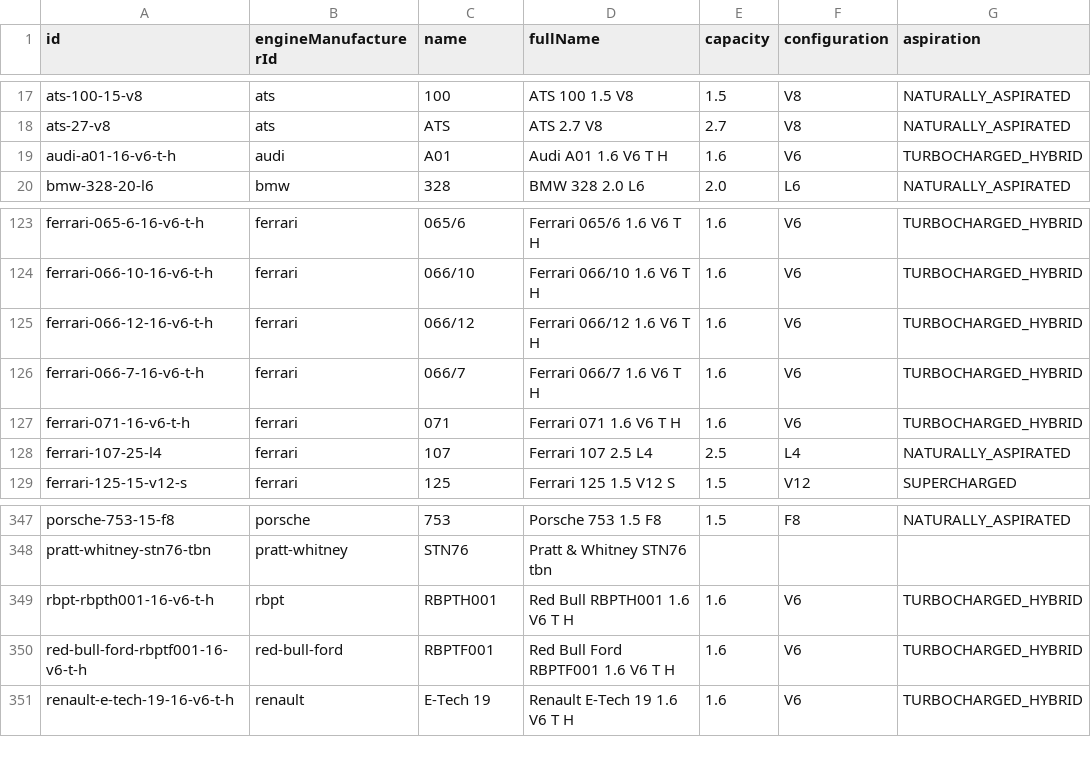
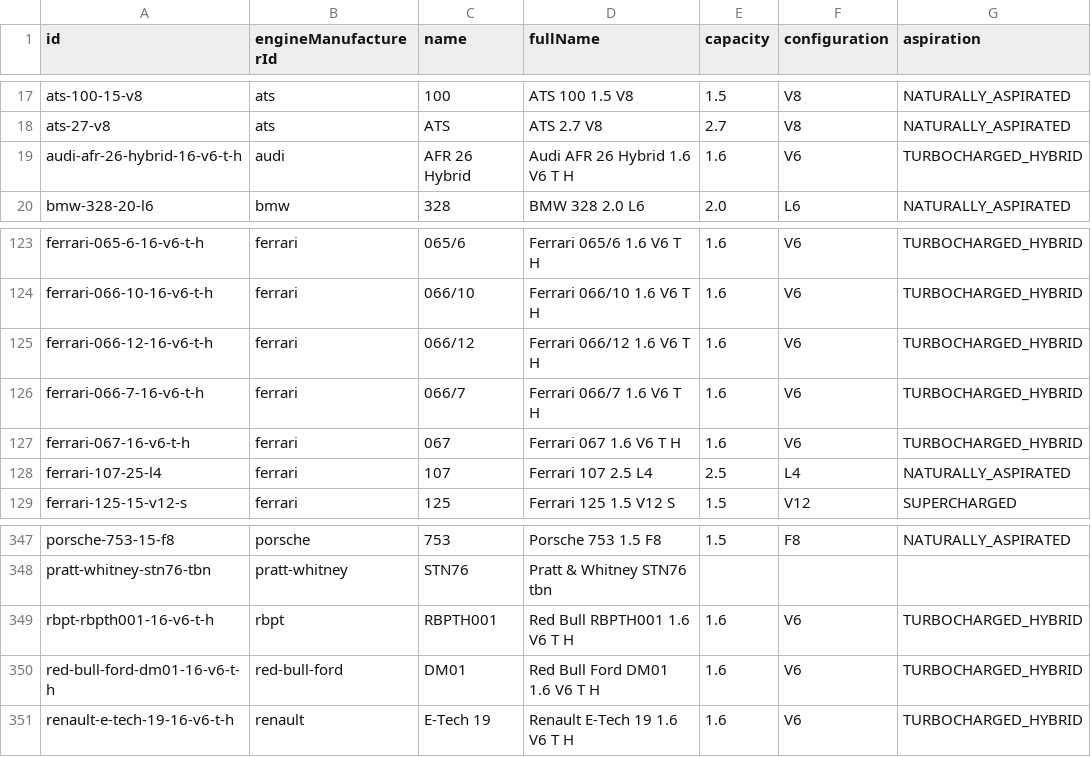
Before and after one commit to BoBeauf/formula_one, a CSV file: f1db-csv/f1db-engines.csv, drawn as a sheet; only a part is shown, gaps mark what is left out.

```diff
--- a/f1db-csv/f1db-engines.csv
+++ b/f1db-csv/f1db-engines.csv
@@ -18,3 +18,3 @@
 "ats-27-v8","ats","ATS","ATS 2.7 V8",2.7,"V8","NATURALLY_ASPIRATED"
-"audi-a01-16-v6-t-h","audi","A01","Audi A01 1.6 V6 T H",1.6,"V6","TURBOCHARGED_HYBRID"
+"audi-afr-26-hybrid-16-v6-t-h","audi","AFR 26 Hybrid","Audi AFR 26 Hybrid 1.6 V6 T H",1.6,"V6","TURBOCHARGED_HYBRID"
 "bmw-328-20-l6","bmw","328","BMW 328 2.0 L6",2.0,"L6","NATURALLY_ASPIRATED"
@@ -126,3 +126,3 @@
 "ferrari-066-7-16-v6-t-h","ferrari","066/7","Ferrari 066/7 1.6 V6 T H",1.6,"V6","TURBOCHARGED_HYBRID"
-"ferrari-071-16-v6-t-h","ferrari","071","Ferrari 071 1.6 V6 T H",1.6,"V6","TURBOCHARGED_HYBRID"
+"ferrari-067-16-v6-t-h","ferrari","067","Ferrari 067 1.6 V6 T H",1.6,"V6","TURBOCHARGED_HYBRID"
 "ferrari-107-25-l4","ferrari","107","Ferrari 107 2.5 L4",2.5,"L4","NATURALLY_ASPIRATED"
@@ -349,3 +349,3 @@
 "rbpt-rbpth001-16-v6-t-h","rbpt","RBPTH001","Red Bull RBPTH001 1.6 V6 T H",1.6,"V6","TURBOCHARGED_HYBRID"
-"red-bull-ford-rbptf001-16-v6-t-h","red-bull-ford","RBPTF001","Red Bull Ford RBPTF001 1.6 V6 T H",1.6,"V6","TURBOCHARGED_HYBRID"
+"red-bull-ford-dm01-16-v6-t-h","red-bull-ford","DM01","Red Bull Ford DM01 1.6 V6 T H",1.6,"V6","TURBOCHARGED_HYBRID"
 "renault-e-tech-19-16-v6-t-h","renault","E-Tech 19","Renault E-Tech 19 1.6 V6 T H",1.6,"V6","TURBOCHARGED_HYBRID"
```
Also changed, not shown: f1db-csv/f1db-chassis.csv, f1db-csv/f1db-drivers.csv, 5 other files.
